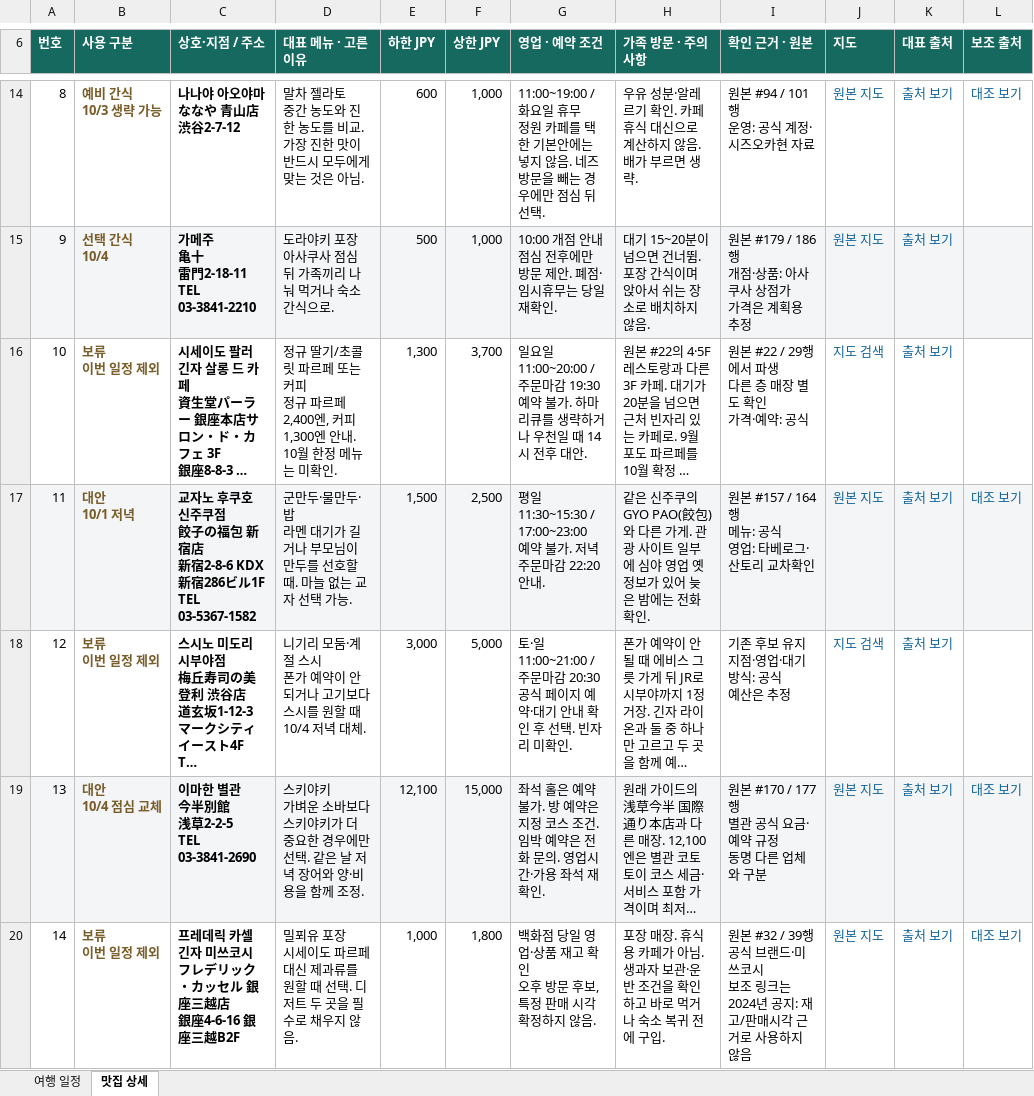
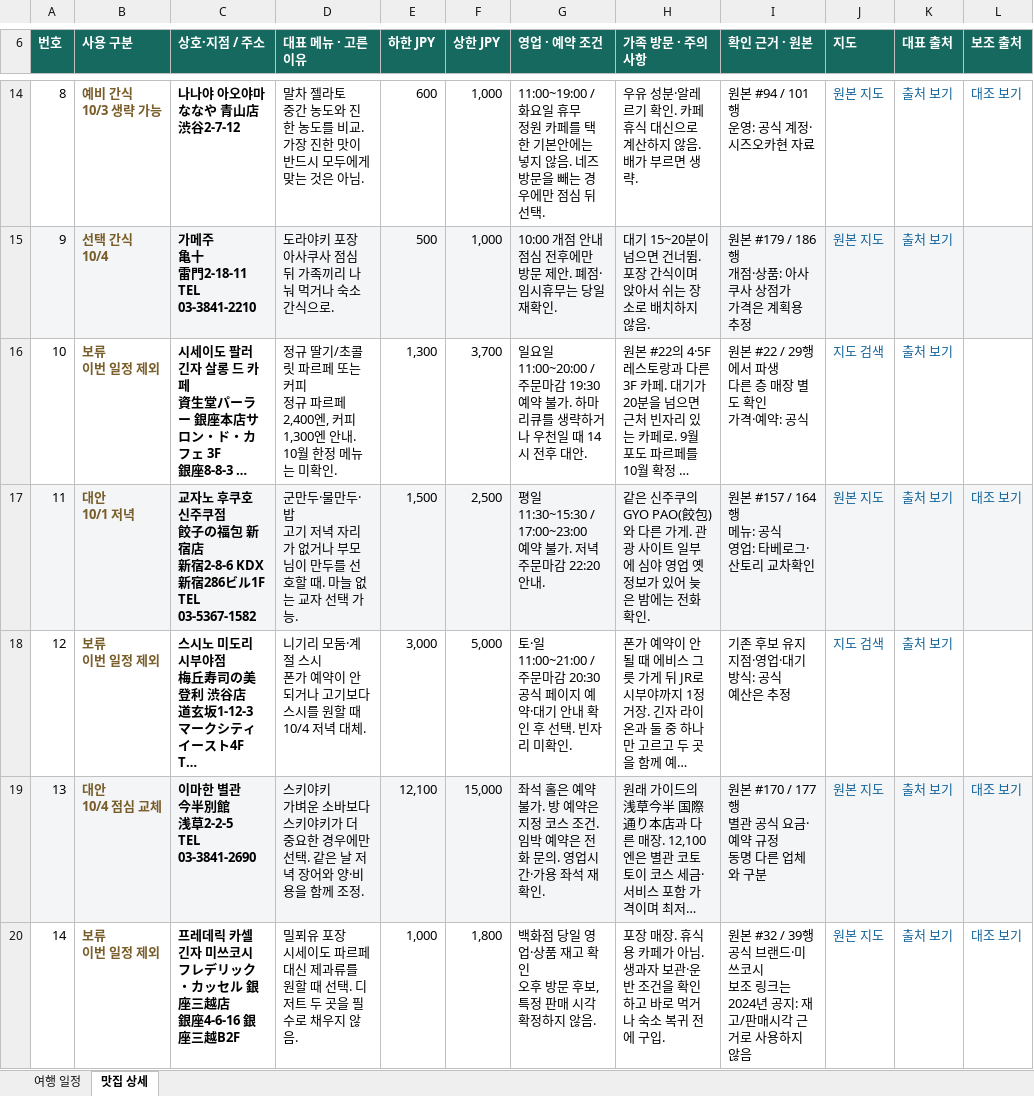
Before and after one commit to vetnam555-del/busan-trip-2026, an Excel workbook: tokyo/tokyo-family-final.xlsx, sheet 맛집 상세, drawn as a sheet; only a part is shown, gaps mark what is left out; long unchanged cells end in …; values as stored, in another font and other column widths than the file's, no borders; table styles not drawn; ↵ is a line break in a cell; the diff covers the shown part only; the diff names each change by its address in the sheet, - before the commit and + after, or states it on an @@ line.

```diff
--- a/tokyo/tokyo-family-final.xlsx (sheet 맛집 상세)
+++ b/tokyo/tokyo-family-final.xlsx (sheet 맛집 상세)
-D17 (대표 메뉴 · 고른 이유): …두·밥 ↵ 라멘 대기가 길거나 부…
+D17 (대표 메뉴 · 고른 이유): …두·밥 ↵ 고기 저녁 자리가 없거나 부…
```
Also changed, not shown: 8 edited cells elsewhere in this sheet, sheet 여행 일정, 5 other files.
